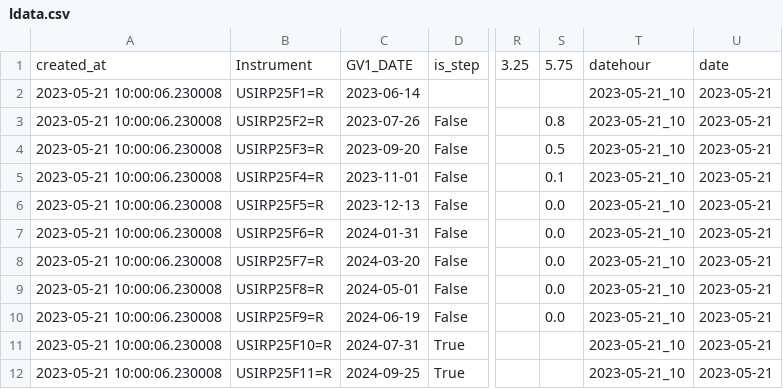
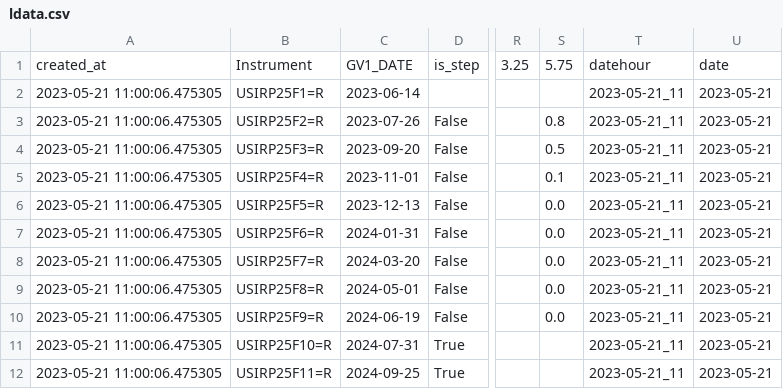
Before and after one commit to etq-quant/dashboard, a CSV file: irpr/ldata.csv, drawn as a sheet; only a part is shown, gaps mark what is left out; the diff names each change by its address in the sheet, - before the commit and + after, or states it on an @@ line.

```diff
--- a/irpr/ldata.csv
+++ b/irpr/ldata.csv
-A2:A12: 2023-05-21 10:00:06.230008
+A2:A12: 2023-05-21 11:00:06.475305
-T2:T12: 2023-05-21_10
+T2:T12: 2023-05-21_11
```
Also changed, not shown: irpr/data.csv, 1 other file.
